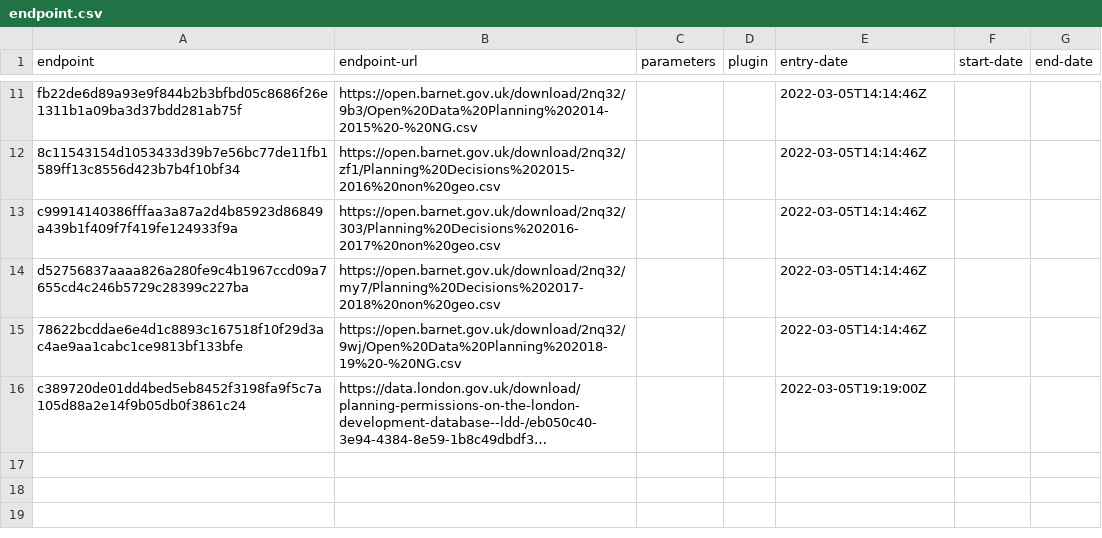
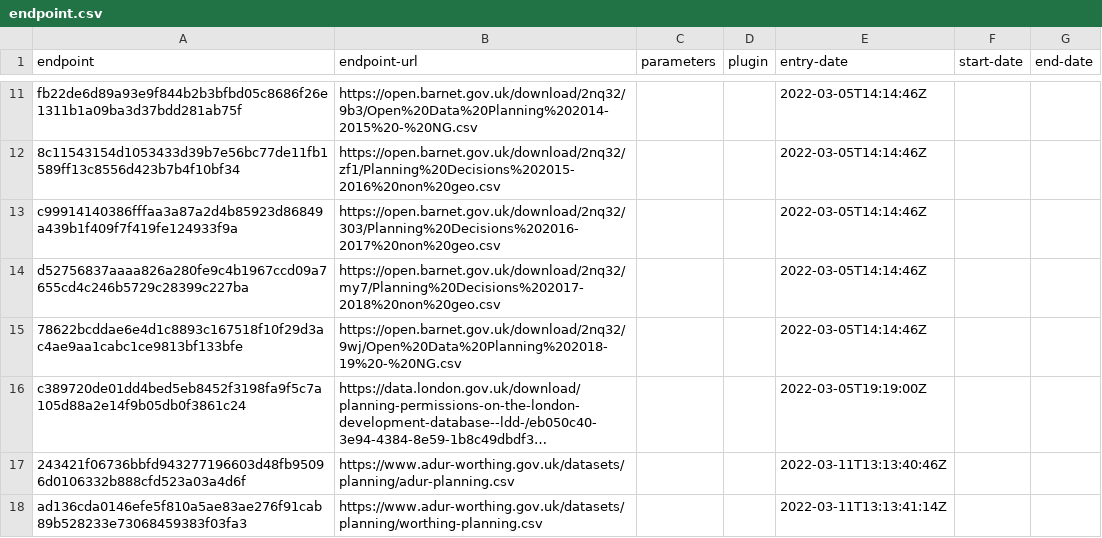
Before and after one commit to digital-land/planning-application-collection, a CSV file: collection/endpoint.csv, drawn as a sheet; only a part is shown, gaps mark what is left out; long unchanged cells end in …; the diff names each change by its address in the sheet, - before the commit and + after, or states it on an @@ line.

```diff
--- a/collection/endpoint.csv
+++ b/collection/endpoint.csv
+row 17: 243421f06736bbfd943277196603d48fb95096d0106332b888cfd523a03a4d6f | https://www.adur-worthing.gov.uk/datasets/planning/adur-planning.csv |  |  | 2022-03-11T13:13:40:46Z
+row 18: ad136cda0146efe5f810a5ae83ae276f91cab89b528233e73068459383f03fa3 | https://www.adur-worthing.gov.uk/datasets/planning/worthing-planning.csv |  |  | 2022-03-11T13:13:41:14Z
```
Also changed, not shown: collection/source.csv, 1 other file.
